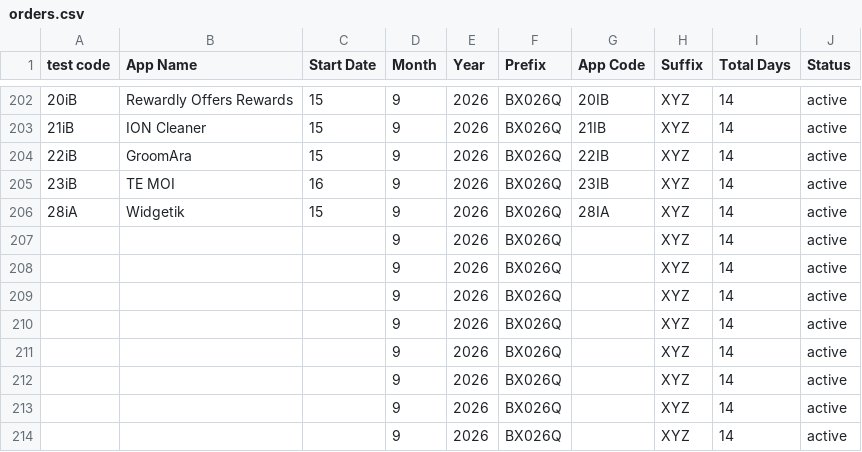
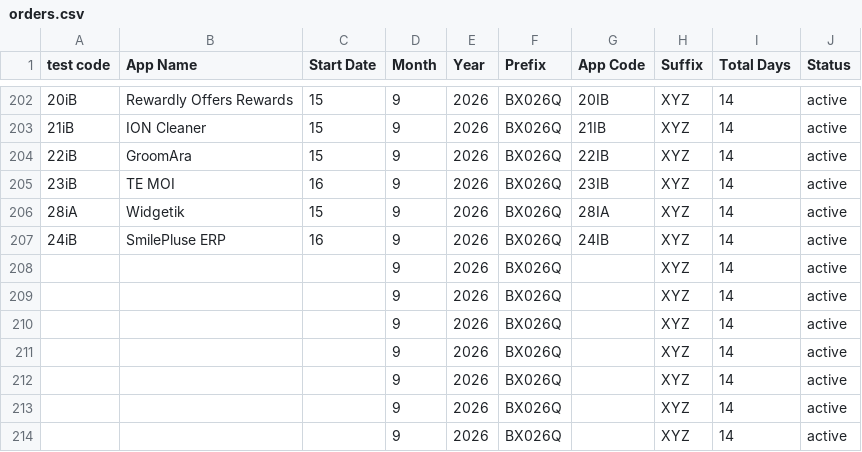
Before and after one commit to weapptesters-design/Client_Portal, a CSV file: orders.csv, drawn as a sheet; only a part is shown, gaps mark what is left out.

```diff
--- a/orders.csv
+++ b/orders.csv
@@ -206,3 +206,3 @@ test code,App Name,Start Date,Month ,Year,Prefix,App Code,Suffix ,Total Days,Sta
 28iA,Widgetik,15,9,2026,BX026Q,28IA,XYZ,14,active
-,,,9,2026,BX026Q,,XYZ,14,active
+24iB,SmilePluse ERP,16,9,2026,BX026Q,24IB,XYZ,14,active
 ,,,9,2026,BX026Q,,XYZ,14,active
```
Also changed, not shown: 3 other files.
